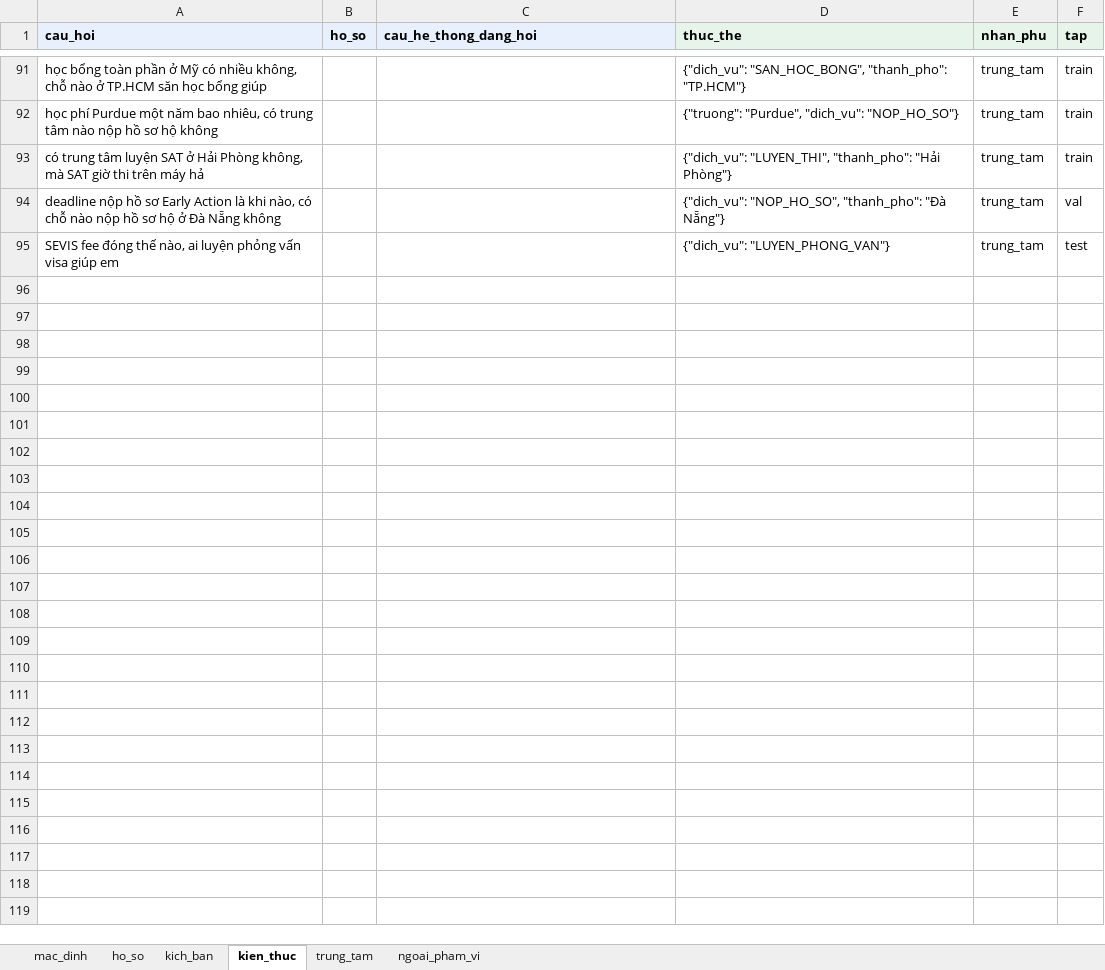
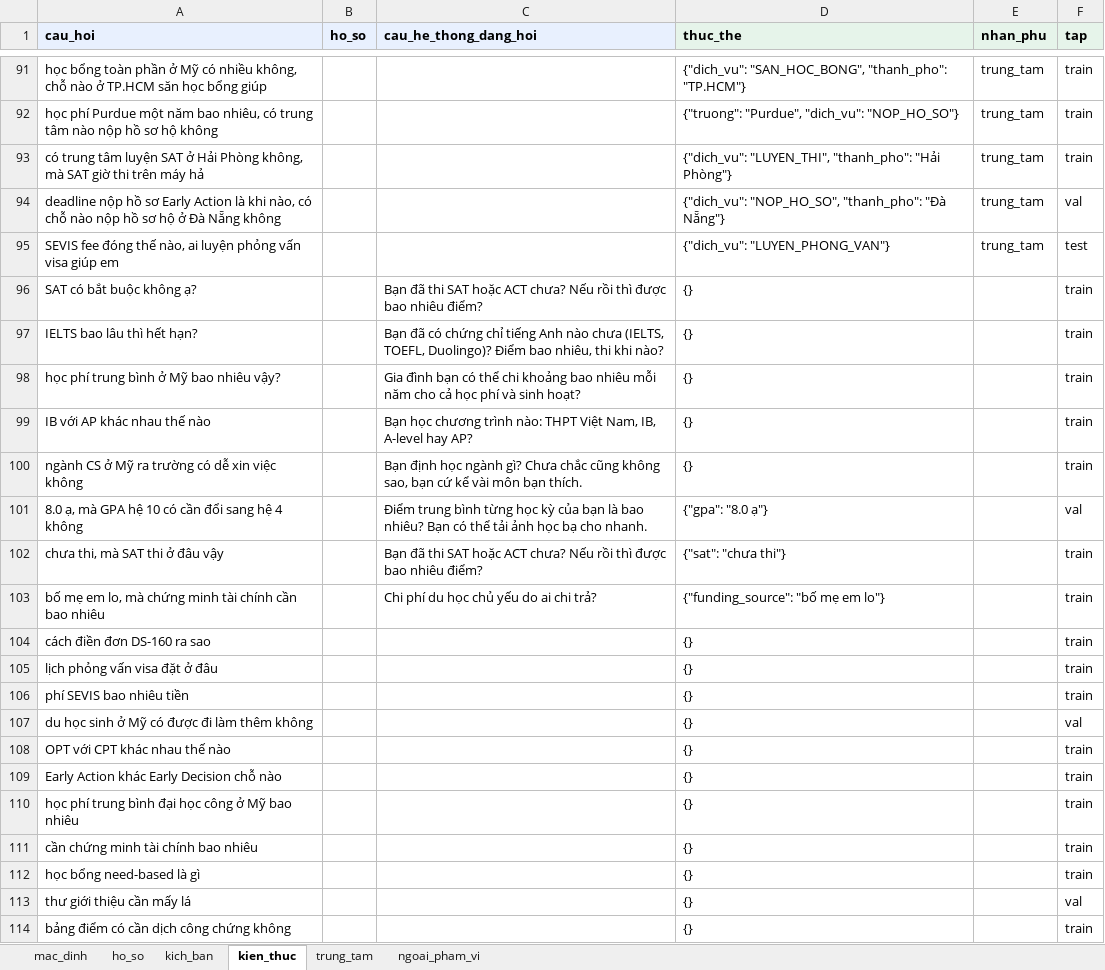
Before and after one commit to Dunghthe04/Study-Abroad-Decision-Support-System-for-US-Education, an Excel workbook: advisor/data/slm/du_lieu_slm.xlsx, sheet kien_thuc, drawn as a sheet; only a part is shown, gaps mark what is left out; values as stored, in another font and other column widths than the file's, no borders; the diff covers the shown part only; the diff names each change by its address in the sheet, - before the commit and + after, or states it on an @@ line.

Commit message:
Thêm 253 dòng dữ liệu SLM vào train/val nhắm các lỗi của qwen3:4b: ho_so có con số và kich_ban, nhờ giúp ngoài phạm vi và trung_tam, trả lời ngắn, tin hai ý; giữ nguyên tập test

```diff
--- a/advisor/data/slm/du_lieu_slm.xlsx (sheet kien_thuc)
+++ b/advisor/data/slm/du_lieu_slm.xlsx (sheet kien_thuc)
+row 96: SAT có bắt buộc không ạ? |  | Bạn đã thi SAT hoặc ACT chưa? Nếu rồi thì được bao nhiêu điểm? | {} |  | train
+row 97: IELTS bao lâu thì hết hạn? |  | Bạn đã có chứng chỉ tiếng Anh nào chưa (IELTS, TOEFL, Duolingo)? Điểm bao nhiêu, thi khi nào? | {} |  | train
+row 98: học phí trung bình ở Mỹ bao nhiêu vậy? |  | Gia đình bạn có thể chi khoảng bao nhiêu mỗi năm cho cả học phí và sinh hoạt? | {} |  | train
+row 99: IB với AP khác nhau thế nào |  | Bạn học chương trình nào: THPT Việt Nam, IB, A-level hay AP? | {} |  | train
+row 100: ngành CS ở Mỹ ra trường có dễ xin việc không |  | Bạn định học ngành gì? Chưa chắc cũng không sao, bạn cứ kể vài môn bạn thích. | {} |  | train
+row 101: 8.0 ạ, mà GPA hệ 10 có cần đổi sang hệ 4 không |  | Điểm trung bình từng học kỳ của bạn là bao nhiêu? Bạn có thể tải ảnh học bạ cho nhanh. | {"gpa": "8.0 ạ"} |  | val
+row 102: chưa thi, mà SAT thi ở đâu vậy |  | Bạn đã thi SAT hoặc ACT chưa? Nếu rồi thì được bao nhiêu điểm? | {"sat": "chưa thi"} |  | train
+row 103: bố mẹ em lo, mà chứng minh tài chính cần bao nhiêu |  | Chi phí du học chủ yếu do ai chi trả? | {"funding_source": "bố mẹ em lo"} |  | train
+row 104: cách điền đơn DS-160 ra sao |  |  | {} |  | train
+row 105: lịch phỏng vấn visa đặt ở đâu |  |  | {} |  | train
+row 106: phí SEVIS bao nhiêu tiền |  |  | {} |  | train
+row 107: du học sinh ở Mỹ có được đi làm thêm không |  |  | {} |  | val
+row 108: OPT với CPT khác nhau thế nào |  |  | {} |  | train
+row 109: Early Action khác Early Decision chỗ nào |  |  | {} |  | train
+row 110: học phí trung bình đại học công ở Mỹ bao nhiêu |  |  | {} |  | train
+row 111: cần chứng minh tài chính bao nhiêu |  |  | {} |  | train
+row 112: học bổng need-based là gì |  |  | {} |  | train
+row 113: thư giới thiệu cần mấy lá |  |  | {} |  | val
+row 114: bảng điểm có cần dịch công chứng không |  |  | {} |  | train
```
Also changed, not shown: 29 added rows elsewhere in this sheet, sheet mac_dinh, sheet ho_so, sheet kich_ban, sheet ngoai_pham_vi, sheet trung_tam, 1 other file.
